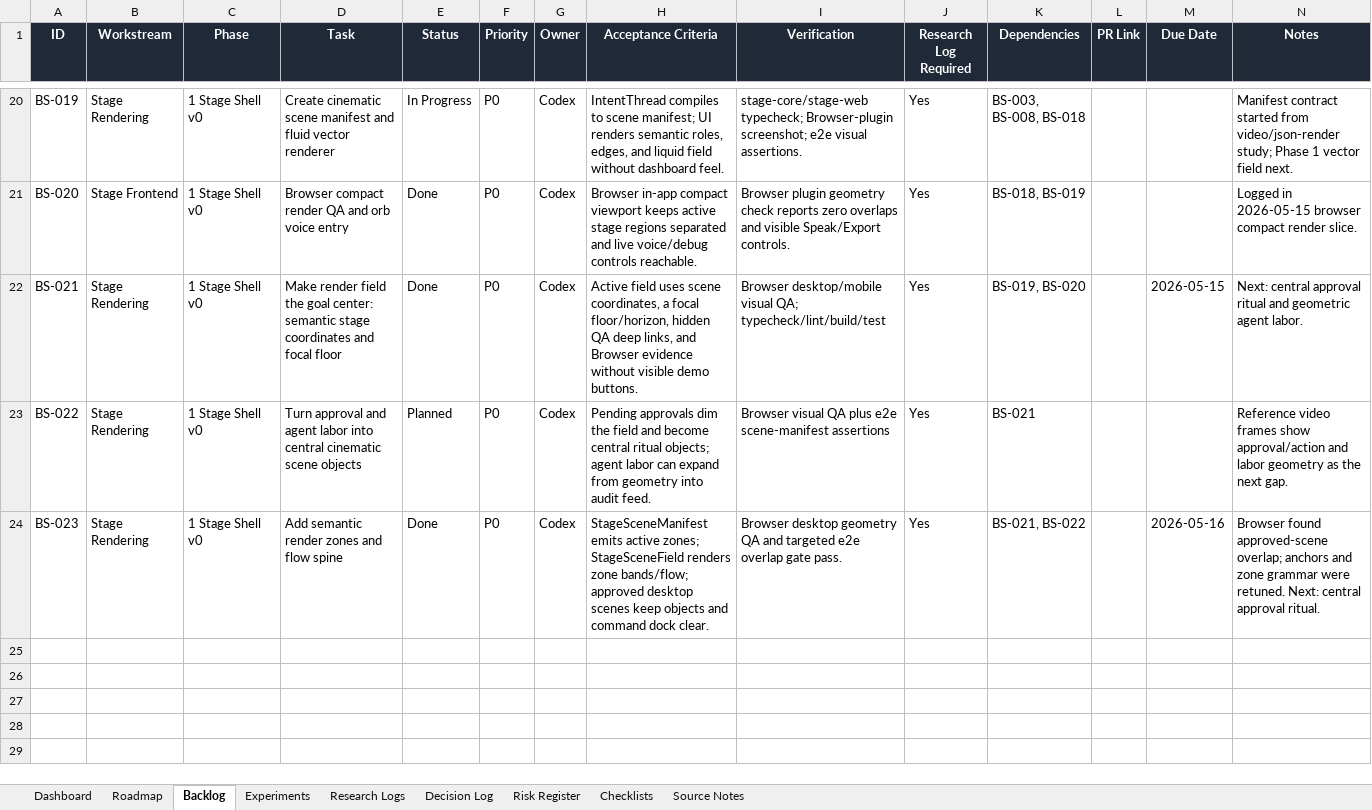
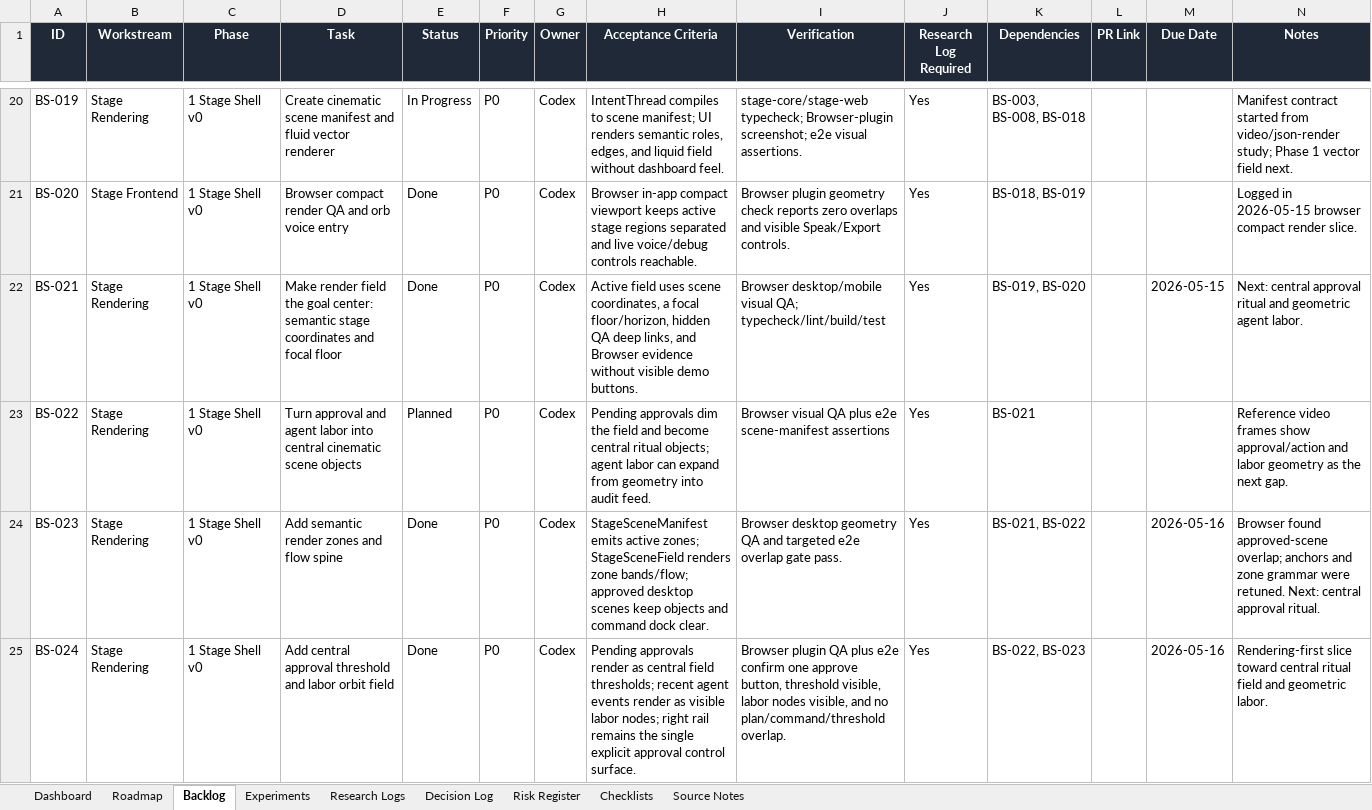
Before and after one commit to CheickDiakite-yikes/black-stage-os, an Excel workbook: BlackStage_OS_Development_Tracker.xlsx, sheet Backlog, drawn as a sheet; only a part is shown, gaps mark what is left out; values as stored, in another font and other column widths than the file's, no borders; conditional formats and table styles not drawn; the diff names each change by its address in the sheet, - before the commit and + after, or states it on an @@ line.

Commit message:
Add central approval ritual field

```diff
--- a/BlackStage_OS_Development_Tracker.xlsx (sheet Backlog)
+++ b/BlackStage_OS_Development_Tracker.xlsx (sheet Backlog)
+row 25: BS-024 | Stage Rendering | 1 Stage Shell v0 | Add central approval threshold and labor orbit field | Done | P0 | Codex | Pending approvals render as central field thresholds; recent agent events render as visible labor nodes; right rail remains the single explicit approval control surface. | Browser plugin QA plus e2e confirm one approve button, threshold visible, labor nodes visible, and no plan/command/threshold overlap. | Yes | BS-022, BS-023 |  | 2026-05-16 | Rendering-first slice toward central ritual field and geometric labor.
```
Also changed, not shown: sheet Research Logs, sheet Decision Log, 9 other files.
